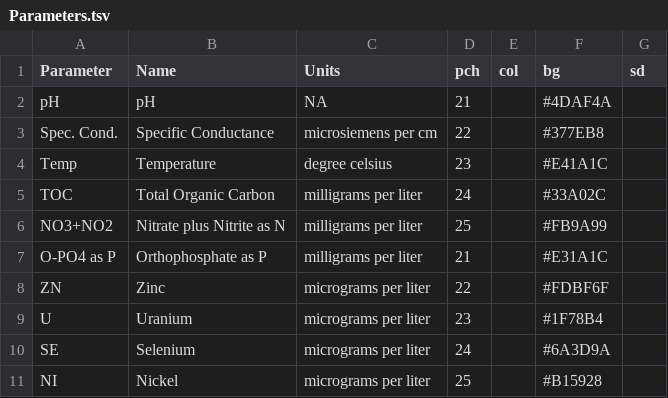
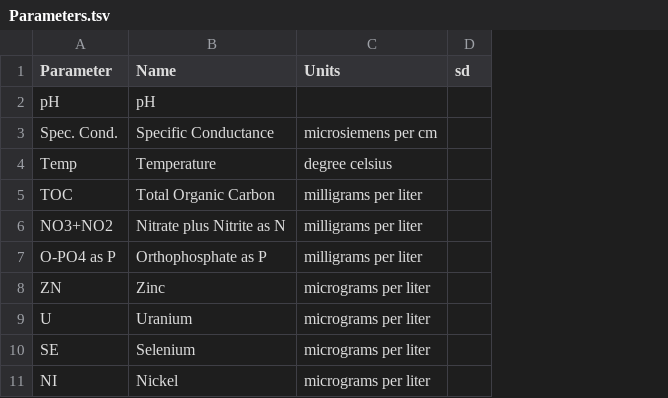
Before and after one commit to jfisher-usgs/Trends, a TSV file: inst/extdata/SIR2014/Parameters.tsv, drawn as a sheet; only a part is shown; the diff names each change by its address in the sheet, - before the commit and + after, or states it on an @@ line.

```diff
--- a/inst/extdata/SIR2014/Parameters.tsv
+++ b/inst/extdata/SIR2014/Parameters.tsv
-column D (pch), rows 2-11: 21 | 22 | 23 | 24 | 25 | 21 | 22 | 23 | 24 | 25
-column E (col), empty
-column F (bg), rows 2-11: #4DAF4A | #377EB8 | #E41A1C | #33A02C | #FB9A99 | #E31A1C | #FDBF6F | #1F78B4 | #6A3D9A | #B15928
-C2 (Units): NA
+C2 (Units): (empty)
```
Also changed, not shown: 52 other files.
